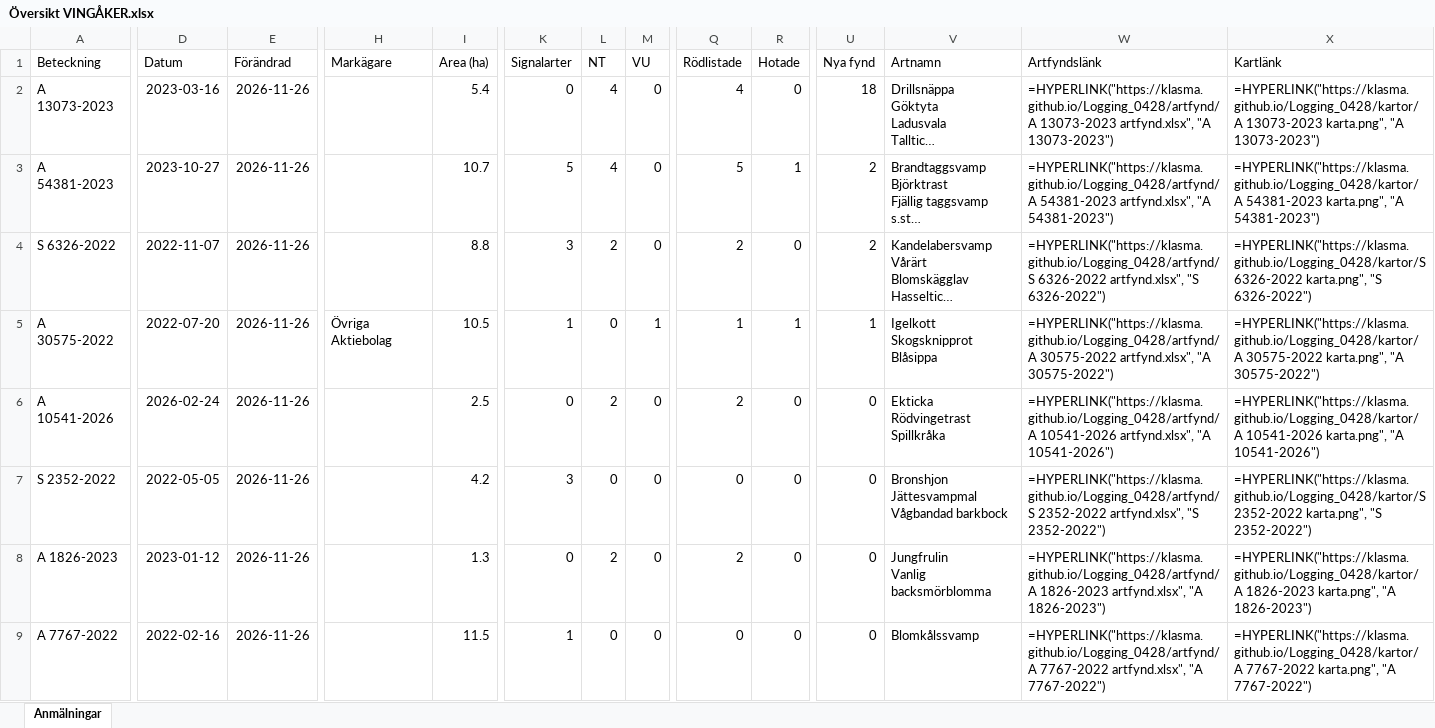
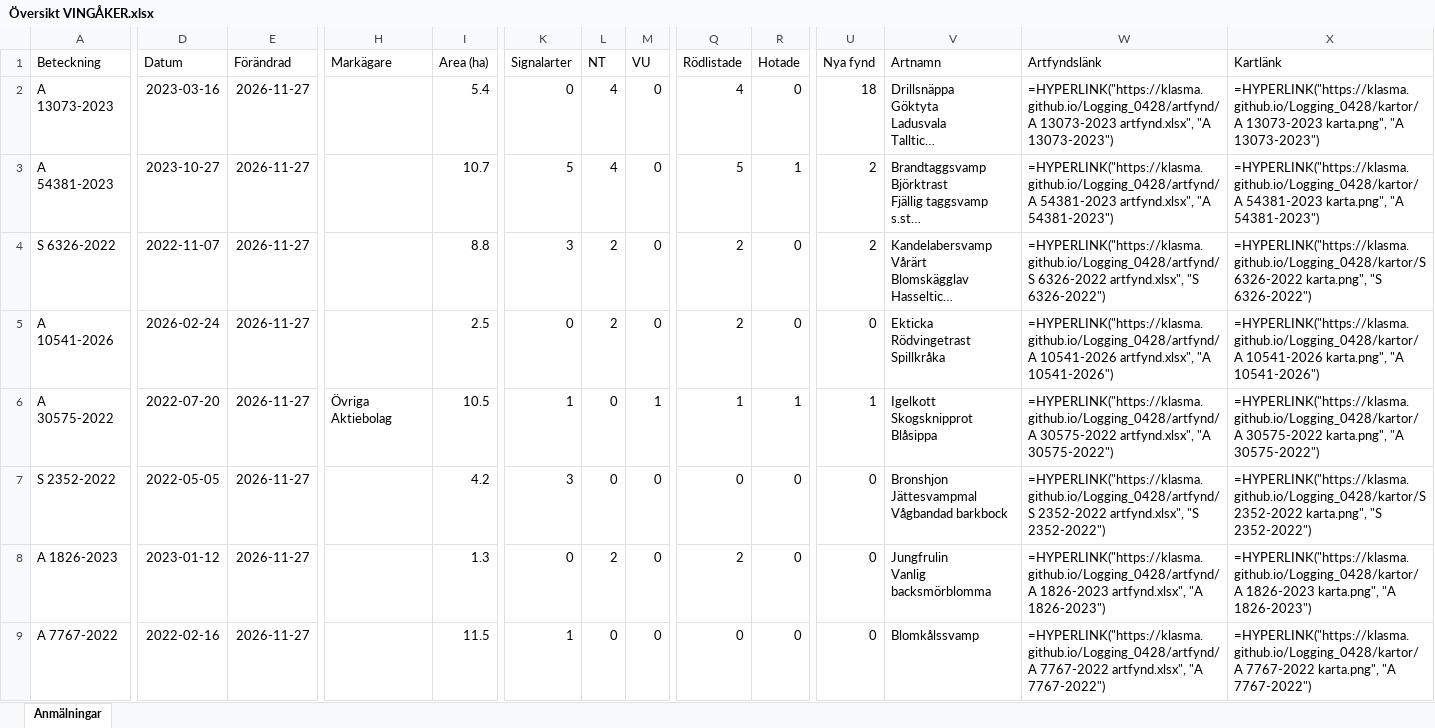
Before and after one commit to klasma/Logging_0428, an Excel workbook: Översikt VINGÅKER.xlsx, sheet Anmälningar, drawn as a sheet; only a part is shown, gaps mark what is left out; long unchanged cells end in …; values as stored, in another font and other column widths than the file's, no borders; formulas without a stored value are shown as written; ↵ is a line break in a cell; the diff covers the shown part only; the diff names each change by its address in the sheet, - before the commit and + after, or states it on an @@ line.

```diff
--- a/Översikt VINGÅKER.xlsx (sheet Anmälningar)
+++ b/Översikt VINGÅKER.xlsx (sheet Anmälningar)
-E2:E9 (Förändrad): 2026-11-26
+E2:E9 (Förändrad): 2026-11-27
-A5 (Beteckning): A 30575-2022
+A5 (Beteckning): A 10541-2026
-D5 (Datum): 2022-07-20
+D5 (Datum): 2026-02-24
-H5 (Markägare): Övriga Aktiebolag
+H5 (Markägare): (empty)
-I5 (Area (ha)): 10.5
+I5 (Area (ha)): 2.5
-K5 (Signalarter): 1
+K5 (Signalarter): 0
-L5 (NT): 0
+L5 (NT): 2
-M5 (VU): 1
+M5 (VU): 0
-Q5 (Rödlistade): 1
+Q5 (Rödlistade): 2
-R5 (Hotade): 1
+R5 (Hotade): 0
-U5 (Nya fynd): 1
+U5 (Nya fynd): 0
-V5 (Artnamn): Igelkott ↵ Skogsknipprot ↵ Blåsippa
+V5 (Artnamn): Ekticka ↵ Rödvingetrast ↵ Spillkråka
-W5 (Artfyndslänk): =HYPERLINK("https://klasma.github.io/Logging_0428/artfynd/A 30575-2022 artfynd.xlsx", "A 30575-2022")
+W5 (Artfyndslänk): =HYPERLINK("https://klasma.github.io/Logging_0428/artfynd/A 10541-2026 artfynd.xlsx", "A 10541-2026")
-X5 (Kartlänk): =HYPERLINK("https://klasma.github.io/Logging_0428/kartor/A 30575-2022 karta.png", "A 30575-2022")
+X5 (Kartlänk): =HYPERLINK("https://klasma.github.io/Logging_0428/kartor/A 10541-2026 karta.png", "A 10541-2026")
-A6 (Beteckning): A 10541-2026
+A6 (Beteckning): A 30575-2022
-D6 (Datum): 2026-02-24
+D6 (Datum): 2022-07-20
-H6 (Markägare): (empty)
+H6 (Markägare): Övriga Aktiebolag
-I6 (Area (ha)): 2.5
+I6 (Area (ha)): 10.5
-K6 (Signalarter): 0
+K6 (Signalarter): 1
-L6 (NT): 2
+L6 (NT): 0
-M6 (VU): 0
+M6 (VU): 1
-Q6 (Rödlistade): 2
+Q6 (Rödlistade): 1
-R6 (Hotade): 0
+R6 (Hotade): 1
-U6 (Nya fynd): 0
+U6 (Nya fynd): 1
-V6 (Artnamn): Ekticka ↵ Rödvingetrast ↵ Spillkråka
+V6 (Artnamn): Igelkott ↵ Skogsknipprot ↵ Blåsippa
-W6 (Artfyndslänk): =HYPERLINK("https://klasma.github.io/Logging_0428/artfynd/A 10541-2026 artfynd.xlsx", "A 10541-2026")
+W6 (Artfyndslänk): =HYPERLINK("https://klasma.github.io/Logging_0428/artfynd/A 30575-2022 artfynd.xlsx", "A 30575-2022")
-X6 (Kartlänk): =HYPERLINK("https://klasma.github.io/Logging_0428/kartor/A 10541-2026 karta.png", "A 10541-2026")
+X6 (Kartlänk): =HYPERLINK("https://klasma.github.io/Logging_0428/kartor/A 30575-2022 karta.png", "A 30575-2022")
```
Also changed, not shown: 877 edited cells elsewhere in this sheet, artfynd/A 10541-2026 artfynd.xlsx, artfynd/A 13073-2023 artfynd.xlsx, 54 other files.
